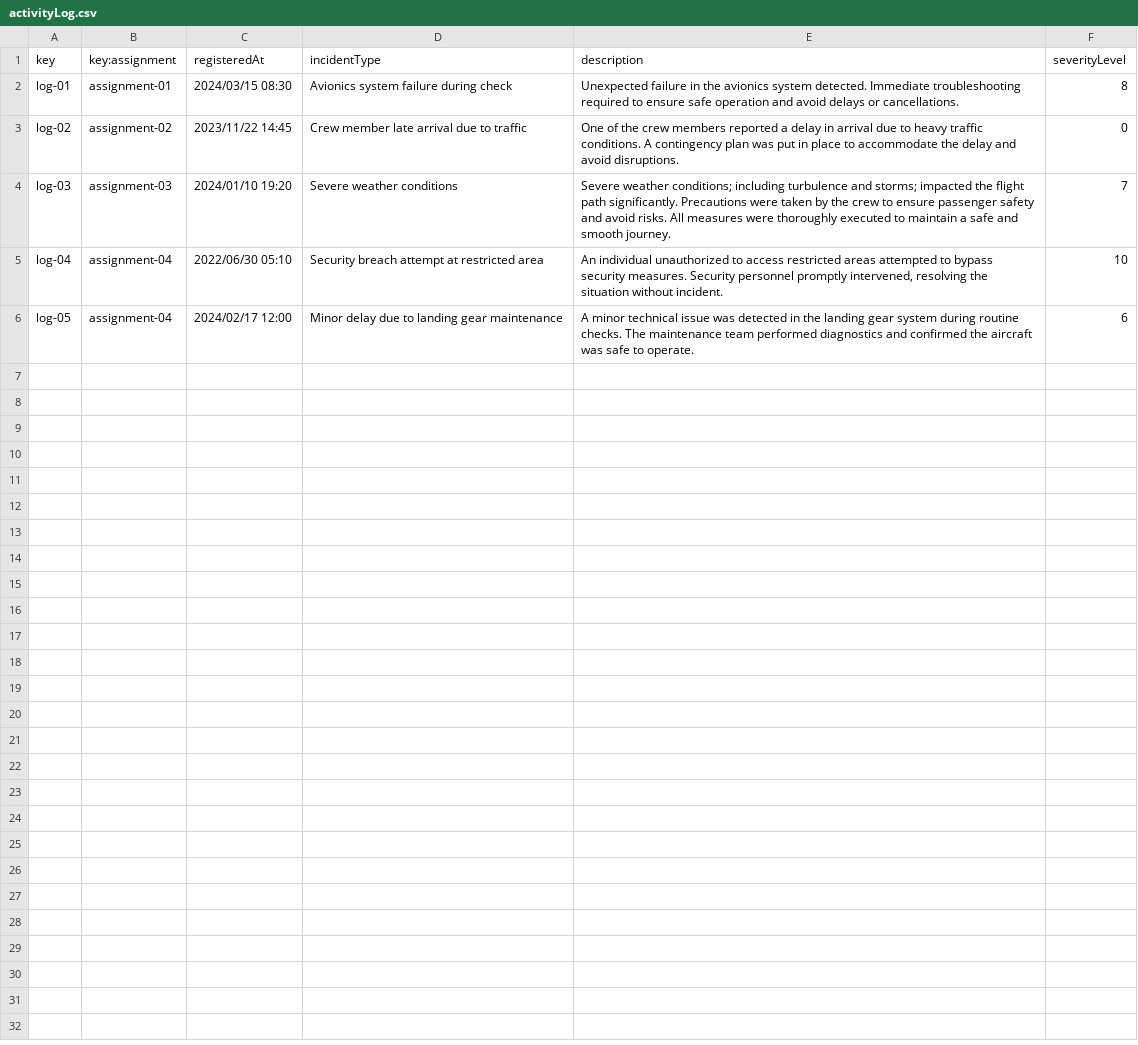
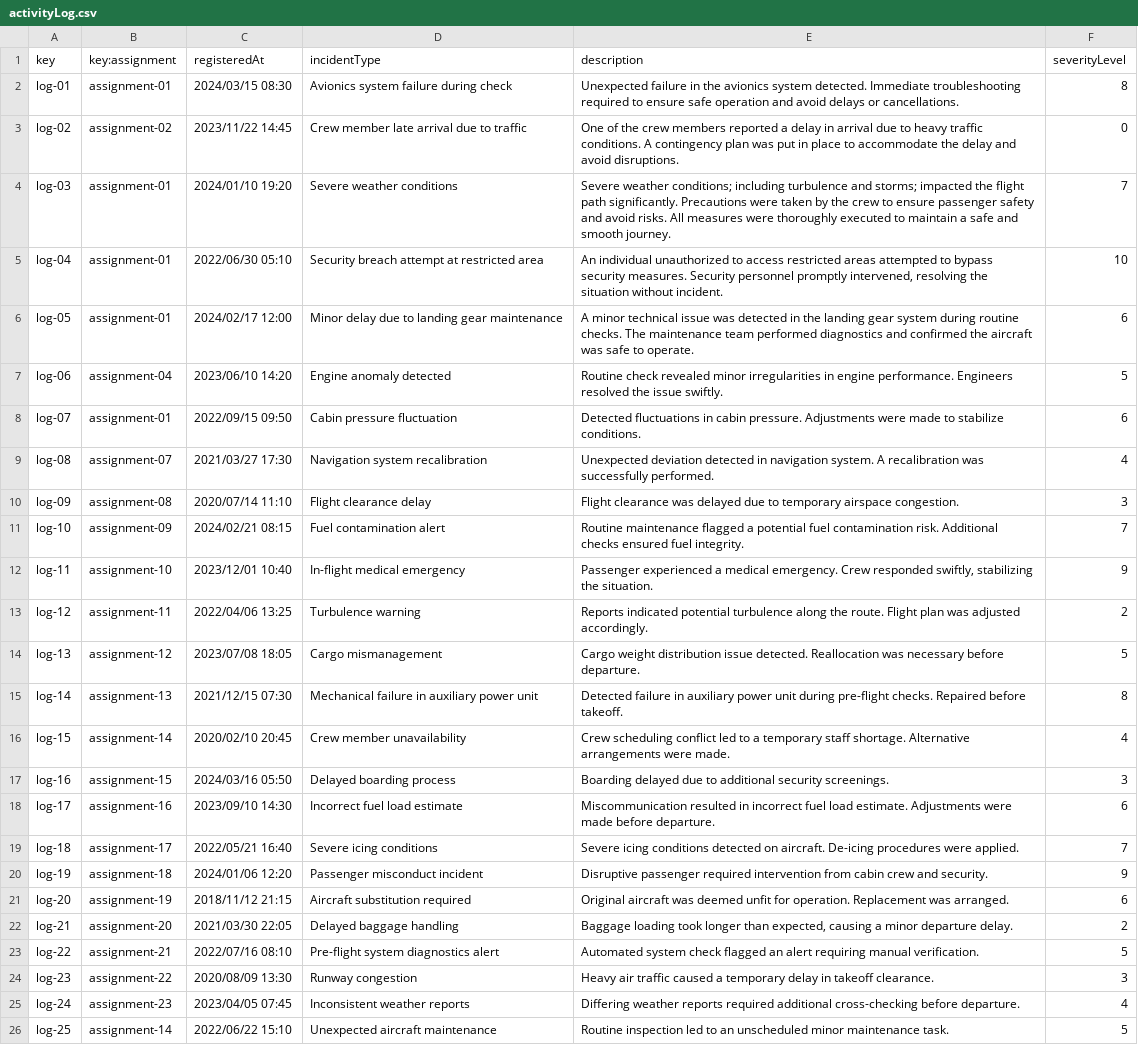
Before and after one commit to javpalgon/Acme-ANS-C2, a CSV file: src/main/resources/WEB-INF/data/sample/activityLog.csv, drawn as a sheet.

```diff
--- a/src/main/resources/WEB-INF/data/sample/activityLog.csv
+++ b/src/main/resources/WEB-INF/data/sample/activityLog.csv
@@ -3,4 +3,24 @@ log-01,assignment-01,2024/03/15 08:30,"Avionics system failure during check","Un
 log-02,assignment-02,2023/11/22 14:45,"Crew member late arrival due to traffic","One of the crew members reported a delay in arrival due to heavy traffic conditions. A contingency plan was put in place to accommodate the delay and avoid disruptions.",0
-log-03,assignment-03,2024/01/10 19:20,"Severe weather conditions","Severe weather conditions; including turbulence and storms; impacted the flight path significantly. Precautions were taken by the crew to ensure passenger safety and avoid risks. All measures were thoroughly executed to maintain a safe and smooth journey.",7
-log-04,assignment-04,2022/06/30 05:10,"Security breach attempt at restricted area","An individual unauthorized to access restricted areas attempted to bypass security measures. Security personnel promptly intervened, resolving the situation without incident.",10
-log-05,assignment-04,2024/02/17 12:00,"Minor delay due to landing gear maintenance","A minor technical issue was detected in the landing gear system during routine checks. The maintenance team performed diagnostics and confirmed the aircraft was safe to operate.",6
+log-03,assignment-01,2024/01/10 19:20,"Severe weather conditions","Severe weather conditions; including turbulence and storms; impacted the flight path significantly. Precautions were taken by the crew to ensure passenger safety and avoid risks. All measures were thoroughly executed to maintain a safe and smooth journey.",7
+log-04,assignment-01,2022/06/30 05:10,"Security breach attempt at restricted area","An individual unauthorized to access restricted areas attempted to bypass security measures. Security personnel promptly intervened, resolving the situation without incident.",10
+log-05,assignment-01,2024/02/17 12:00,"Minor delay due to landing gear maintenance","A minor technical issue was detected in the landing gear system during routine checks. The maintenance team performed diagnostics and confirmed the aircraft was safe to operate.",6
+log-06,assignment-04,2023/06/10 14:20,"Engine anomaly detected","Routine check revealed minor irregularities in engine performance. Engineers resolved the issue swiftly.",5
+log-07,assignment-01,2022/09/15 09:50,"Cabin pressure fluctuation","Detected fluctuations in cabin pressure. Adjustments were made to stabilize conditions.",6
+log-08,assignment-07,2021/03/27 17:30,"Navigation system recalibration","Unexpected deviation detected in navigation system. A recalibration was successfully performed.",4
+log-09,assignment-08,2020/07/14 11:10,"Flight clearance delay","Flight clearance was delayed due to temporary airspace congestion.",3
+log-10,assignment-09,2024/02/21 08:15,"Fuel contamination alert","Routine maintenance flagged a potential fuel contamination risk. Additional checks ensured fuel integrity.",7
+log-11,assignment-10,2023/12/01 10:40,"In-flight medical emergency","Passenger experienced a medical emergency. Crew responded swiftly, stabilizing the situation.",9
+log-12,assignment-11,2022/04/06 13:25,"Turbulence warning","Reports indicated potential turbulence along the route. Flight plan was adjusted accordingly.",2
+log-13,assignment-12,2023/07/08 18:05,"Cargo mismanagement","Cargo weight distribution issue detected. Reallocation was necessary before departure.",5
+log-14,assignment-13,2021/12/15 07:30,"Mechanical failure in auxiliary power unit","Detected failure in auxiliary power unit during pre-flight checks. Repaired before takeoff.",8
+log-15,assignment-14,2020/02/10 20:45,"Crew member unavailability","Crew scheduling conflict led to a temporary staff shortage. Alternative arrangements were made.",4
+log-16,assignment-15,2024/03/16 05:50,"Delayed boarding process","Boarding delayed due to additional security screenings.",3
+log-17,assignment-16,2023/09/10 14:30,"Incorrect fuel load estimate","Miscommunication resulted in incorrect fuel load estimate. Adjustments were made before departure.",6
+log-18,assignment-17,2022/05/21 16:40,"Severe icing conditions","Severe icing conditions detected on aircraft. De-icing procedures were applied.",7
+log-19,assignment-18,2024/01/06 12:20,"Passenger misconduct incident","Disruptive passenger required intervention from cabin crew and security.",9
+log-20,assignment-19,2018/11/12 21:15,"Aircraft substitution required","Original aircraft was deemed unfit for operation. Replacement was arranged.",6
+log-21,assignment-20,2021/03/30 22:05,"Delayed baggage handling","Baggage loading took longer than expected, causing a minor departure delay.",2
+log-22,assignment-21,2022/07/16 08:10,"Pre-flight system diagnostics alert","Automated system check flagged an alert requiring manual verification.",5
+log-23,assignment-22,2020/08/09 13:30,"Runway congestion","Heavy air traffic caused a temporary delay in takeoff clearance.",3
+log-24,assignment-23,2023/04/05 07:45,"Inconsistent weather reports","Differing weather reports required additional cross-checking before departure.",4
+log-25,assignment-14,2022/06/22 15:10,"Unexpected aircraft maintenance","Routine inspection led to an unscheduled minor maintenance task.",5
```
Also changed, not shown: src/main/resources/WEB-INF/data/sample/assignment.csv, 8 other files.
